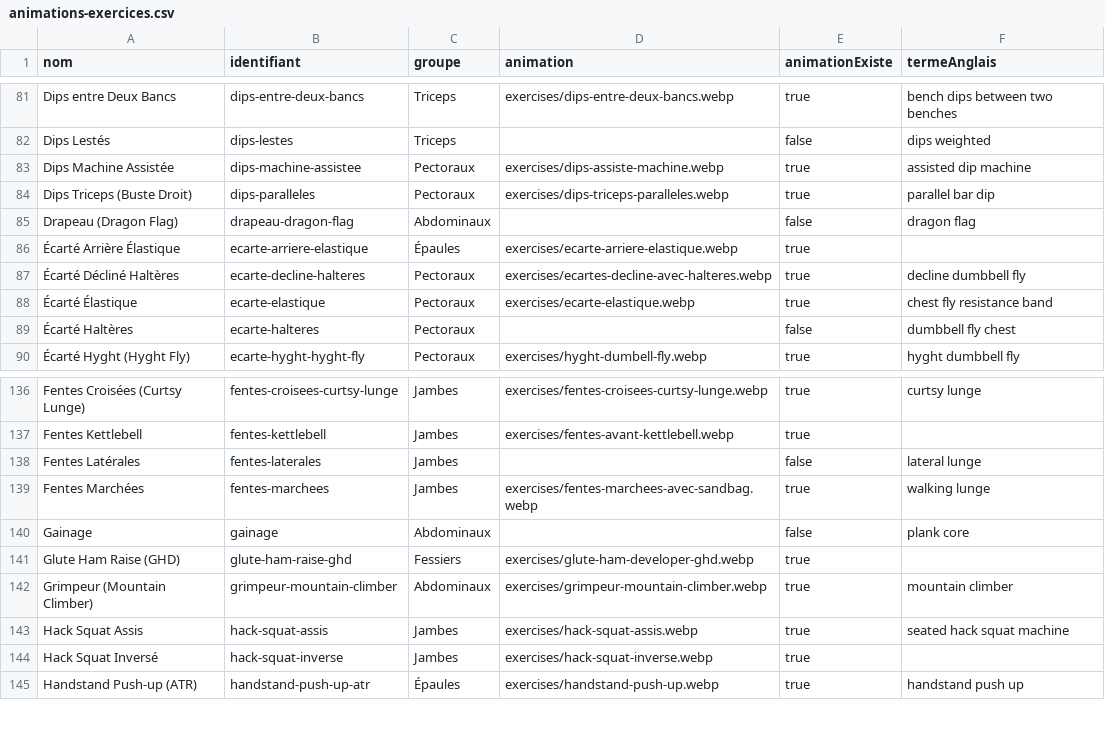
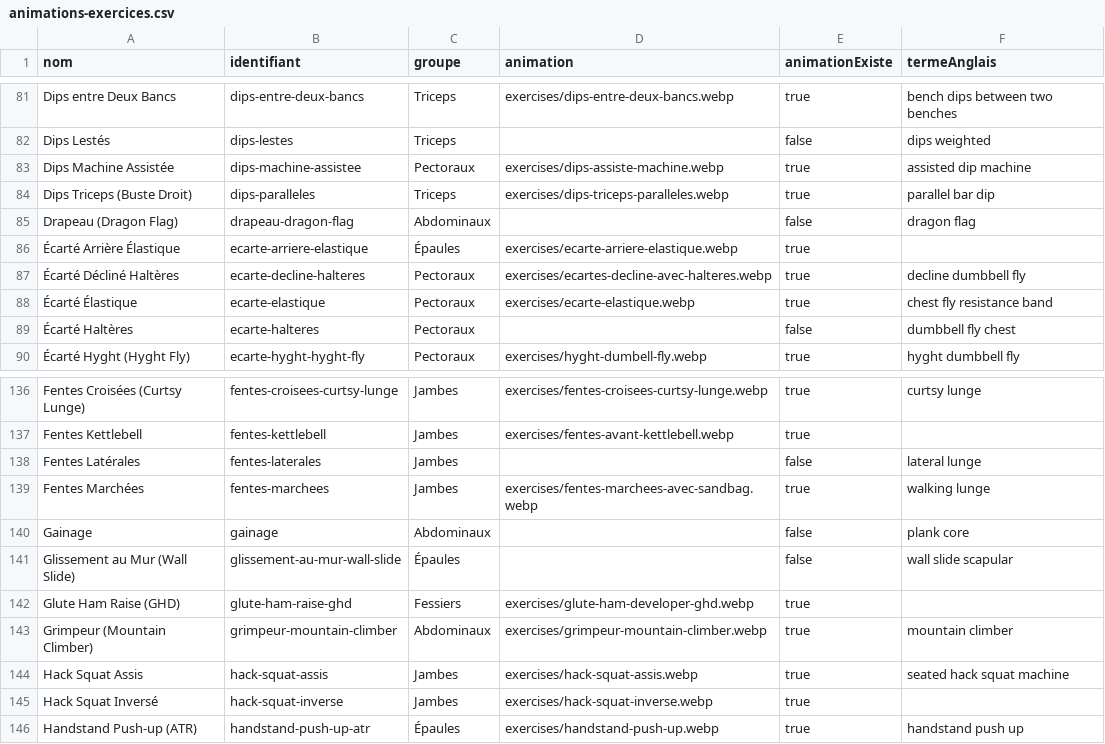
Before and after one commit to michdu75-commits/forcetracker, a CSV file: docs/export/animations-exercices.csv, drawn as a sheet; only a part is shown, gaps mark what is left out.

```diff
--- a/docs/export/animations-exercices.csv
+++ b/docs/export/animations-exercices.csv
@@ -83,3 +83,3 @@ Dips Lestés;dips-lestes;Triceps;;false;dips weighted
 Dips Machine Assistée;dips-machine-assistee;Pectoraux;exercises/dips-assiste-machine.webp;true;assisted dip machine
-Dips Triceps (Buste Droit);dips-paralleles;Pectoraux;exercises/dips-triceps-paralleles.webp;true;parallel bar dip
+Dips Triceps (Buste Droit);dips-paralleles;Triceps;exercises/dips-triceps-paralleles.webp;true;parallel bar dip
 Drapeau (Dragon Flag);drapeau-dragon-flag;Abdominaux;;false;dragon flag
@@ -140,2 +140,3 @@ Fentes Marchées;fentes-marchees;Jambes;exercises/fentes-marchees-avec-sandbag.w
 Gainage;gainage;Abdominaux;;false;plank core
+Glissement au Mur (Wall Slide);glissement-au-mur-wall-slide;Épaules;;false;wall slide scapular
 Glute Ham Raise (GHD);glute-ham-raise-ghd;Fessiers;exercises/glute-ham-developer-ghd.webp;true;
```
Also changed, not shown: docs/export/catalogue-exercices.csv, 14 other files.
